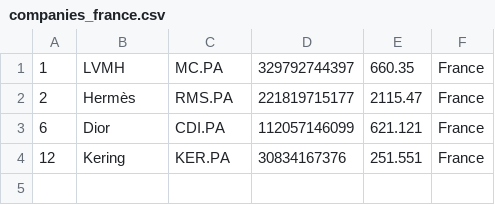
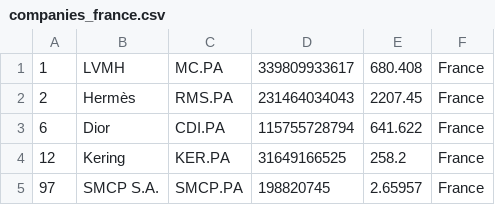
Before and after one commit to bahamut71/merida-june-6-2024, a CSV file: companies_france.csv, drawn as a sheet.

```diff
--- a/companies_france.csv
+++ b/companies_france.csv
@@ -1,4 +1,5 @@
-"1","LVMH","MC.PA","329792744397","660.35","France"
-"2","Hermès","RMS.PA","221819715177","2115.47","France"
-"6","Dior","CDI.PA","112057146099","621.121","France"
-"12","Kering","KER.PA","30834167376","251.551","France"
+"1","LVMH","MC.PA","339809933617","680.408","France"
+"2","Hermès","RMS.PA","231464034043","2207.45","France"
+"6","Dior","CDI.PA","115755728794","641.622","France"
+"12","Kering","KER.PA","31649166525","258.2","France"
+"97","SMCP S.A.","SMCP.PA","198820745","2.65957","France"
```
Also changed, not shown: companies-all.csv, companies_germany.csv, 1 other file.
